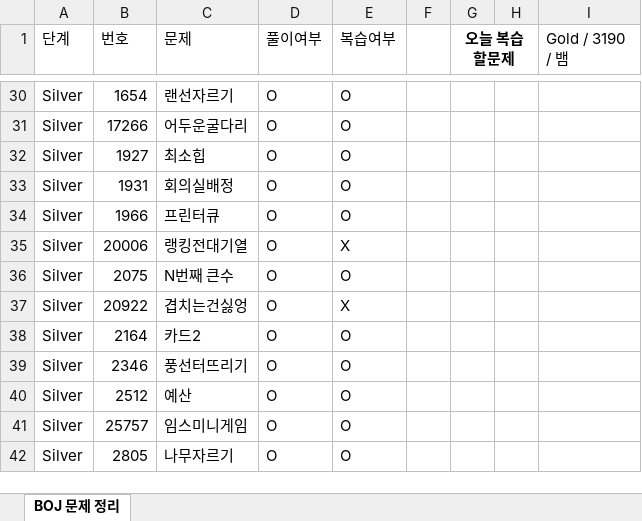
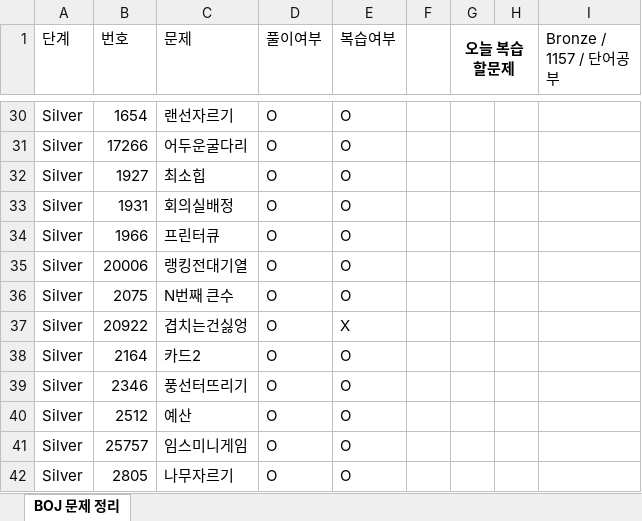
Before and after one commit to Jojep03/Study-Coding-Test, an Excel workbook: BOJ/boj_문제정리.xlsx, sheet BOJ 문제 정리, drawn as a sheet; only a part is shown, gaps mark what is left out; values as stored, in another font and other column widths than the file's, no borders; the diff names each change by its address in the sheet, - before the commit and + after, or states it on an @@ line.

```diff
--- a/BOJ/boj_문제정리.xlsx (sheet BOJ 문제 정리)
+++ b/BOJ/boj_문제정리.xlsx (sheet BOJ 문제 정리)
-I1: Gold / 3190 / 뱀
+I1: Bronze / 1157 / 단어공부
-E35 (복습여부): X
+E35 (복습여부): O
```
Also changed, not shown: 1 other file.
